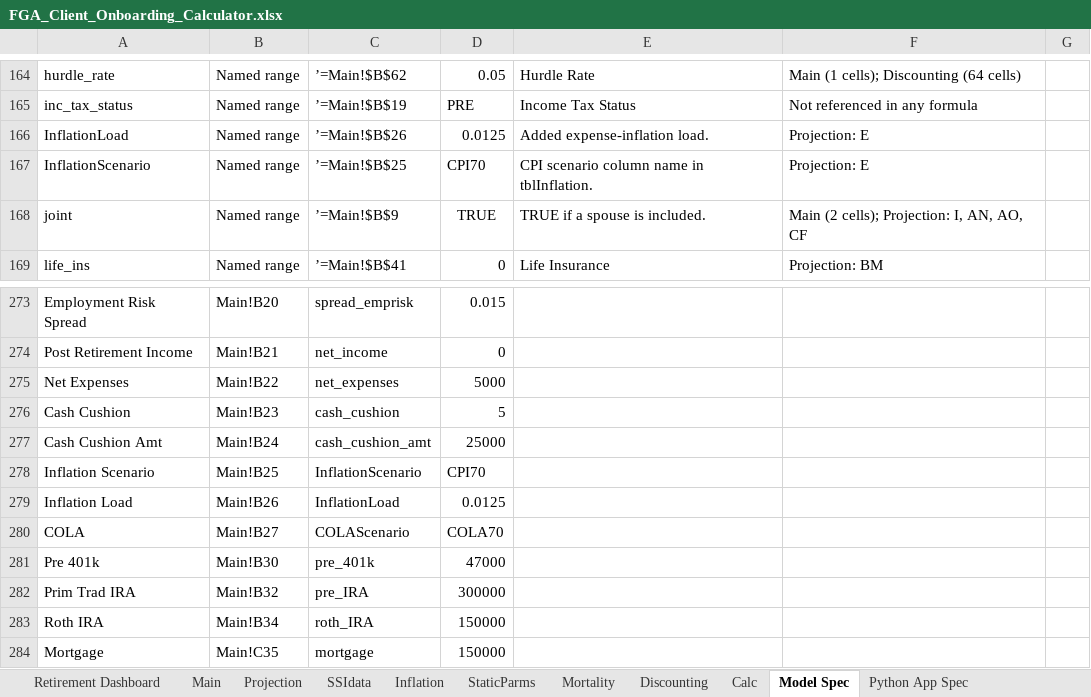
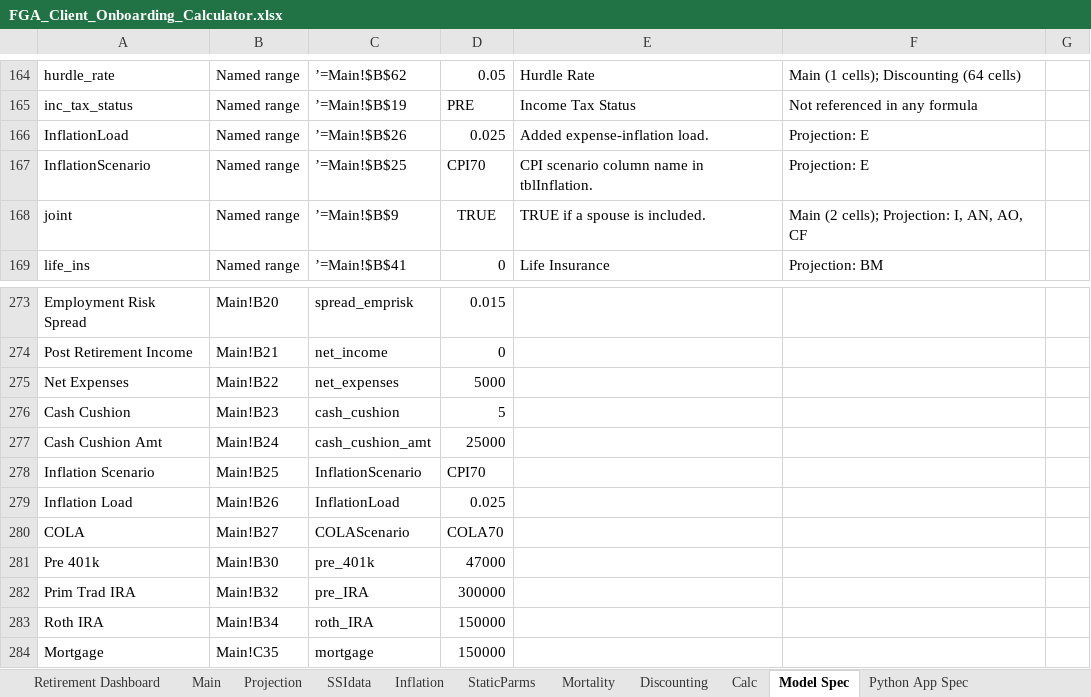
Before and after one commit to 5thgenfinance/FGA_forecaster, an Excel workbook: reference/FGA_Client_Onboarding_Calculator.xlsx, sheet Model Spec, drawn as a sheet; only a part is shown, gaps mark what is left out; values as stored, in another font and other column widths than the file's, no borders; the diff names each change by its address in the sheet, - before the commit and + after, or states it on an @@ line.

```diff
--- a/reference/FGA_Client_Onboarding_Calculator.xlsx (sheet Model Spec)
+++ b/reference/FGA_Client_Onboarding_Calculator.xlsx (sheet Model Spec)
-D166: 0.0125
+D166: 0.025
-D279: 0.0125
+D279: 0.025
```
Also changed, not shown: sheet Projection, sheet Discounting, sheet Python App Spec, sheet Retirement Dashboard, sheet Calc, sheet Main, formulas that keep their value, charts or pictures, 25 other files.
